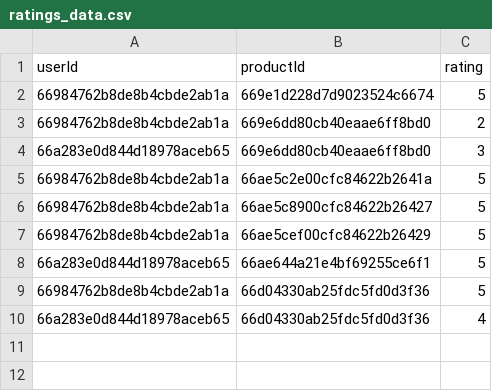
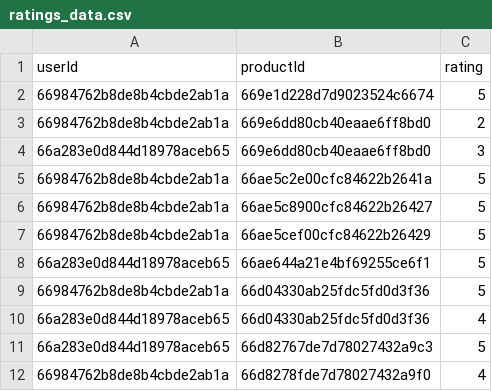
Before and after one commit to Rimeh-Software-Engineer/nodejs-project, a CSV file: public/ratings_data.csv, drawn as a sheet; the diff names each change by its address in the sheet, - before the commit and + after, or states it on an @@ line.

```diff
--- a/public/ratings_data.csv
+++ b/public/ratings_data.csv
+row 11: 66a283e0d844d18978aceb65 | 66d82767de7d78027432a9c3 | 5
+row 12: 66984762b8de8b4cbde2ab1a | 66d8278fde7d78027432a9f0 | 4
```
Also changed, not shown: 5 other files.
